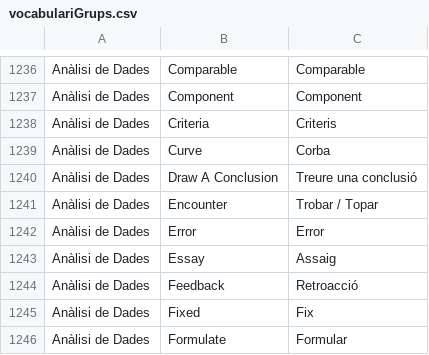
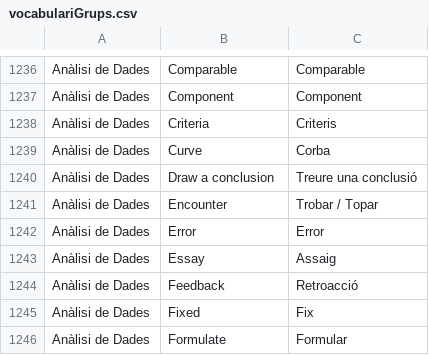
Before and after one commit to gretaclase2026/main, a CSV file: vocabulario6k-sa-44-G/vocabulariGrups.csv, drawn as a sheet; only a part is shown, gaps mark what is left out.

```diff
--- a/vocabulario6k-sa-44-G/vocabulariGrups.csv
+++ b/vocabulario6k-sa-44-G/vocabulariGrups.csv
@@ -1239,3 +1239,3 @@ Anàlisi de Dades;Criteria;Criteris
 Anàlisi de Dades;Curve;Corba
-Anàlisi de Dades;Draw A Conclusion;Treure una conclusió
+Anàlisi de Dades;Draw a conclusion;Treure una conclusió
 Anàlisi de Dades;Encounter;Trobar / Topar
```
Also changed, not shown: 1 other file.
